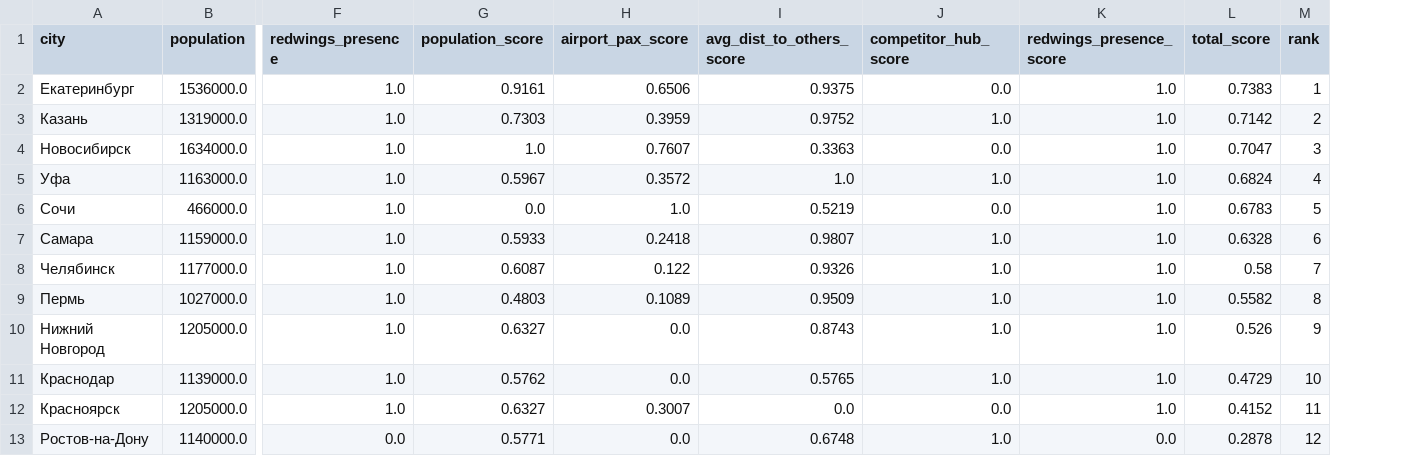
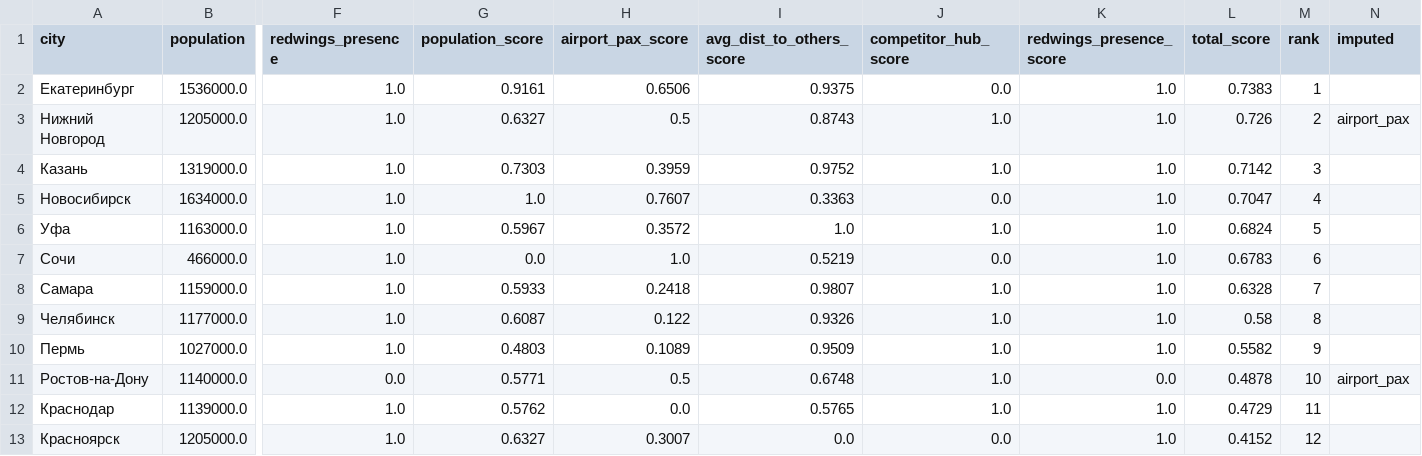
Before and after one commit to viktaim/transport-connectivity-hack, a CSV file: out/ranking_demand.csv, drawn as a sheet; only a part is shown, gaps mark what is left out; removed rows and columns are numbered as before the commit, all else as after; rows hold the shown columns only; the diff names each change by its address in the sheet, - before the commit and + after, or states it on an @@ line.

```diff
--- a/out/ranking_demand.csv
+++ b/out/ranking_demand.csv
+column N (imputed), empty
+row 3: Нижний Новгород | 1205000.0 | 1.0 | 0.6327 | 0.5 | 0.8743 | 1.0 | 1.0 | 0.726 | 2 | airport_pax
-M4 (rank): 2
+M4 (rank): 3
-M5 (rank): 3
+M5 (rank): 4
-M6 (rank): 4
+M6 (rank): 5
-M7 (rank): 5
+M7 (rank): 6
-M8 (rank): 6
+M8 (rank): 7
-M9 (rank): 7
+M9 (rank): 8
-M10 (rank): 8
+M10 (rank): 9
-row 10: Нижний Новгород | 1205000.0 | 1.0 | 0.6327 | 0.0 | 0.8743 | 1.0 | 1.0 | 0.526 | 9
+row 11: Ростов-на-Дону | 1140000.0 | 0.0 | 0.5771 | 0.5 | 0.6748 | 1.0 | 0.0 | 0.4878 | 10 | airport_pax
-M12 (rank): 10
+M12 (rank): 11
-M13 (rank): 11
+M13 (rank): 12
-row 13: Ростов-на-Дону | 1140000.0 | 0.0 | 0.5771 | 0.0 | 0.6748 | 1.0 | 0.0 | 0.2878 | 12
```
Also changed, not shown: out/ranking_base.csv, out/ranking_geography.csv, 1 other file.
